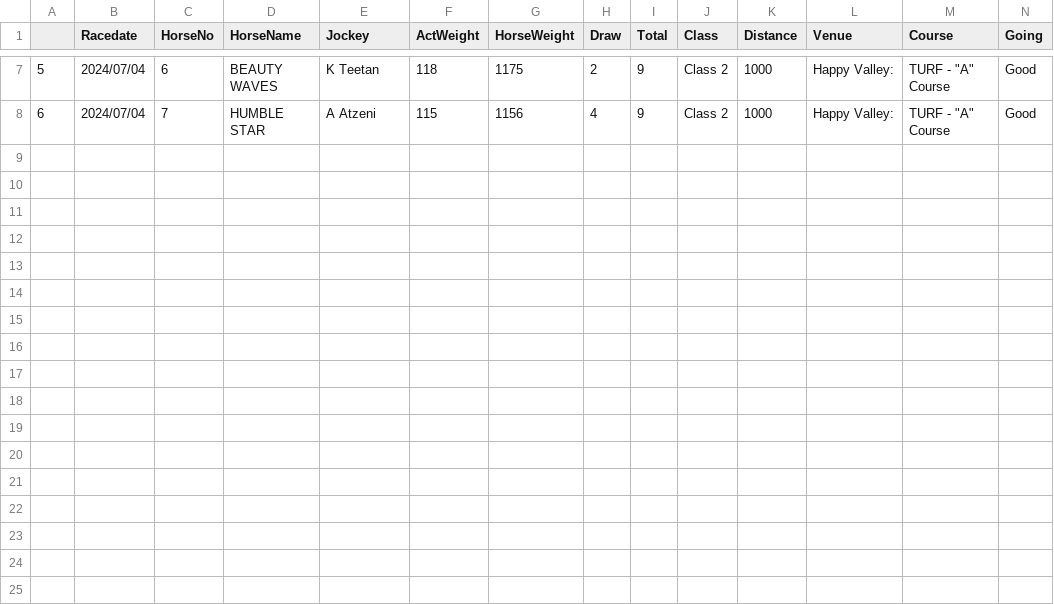
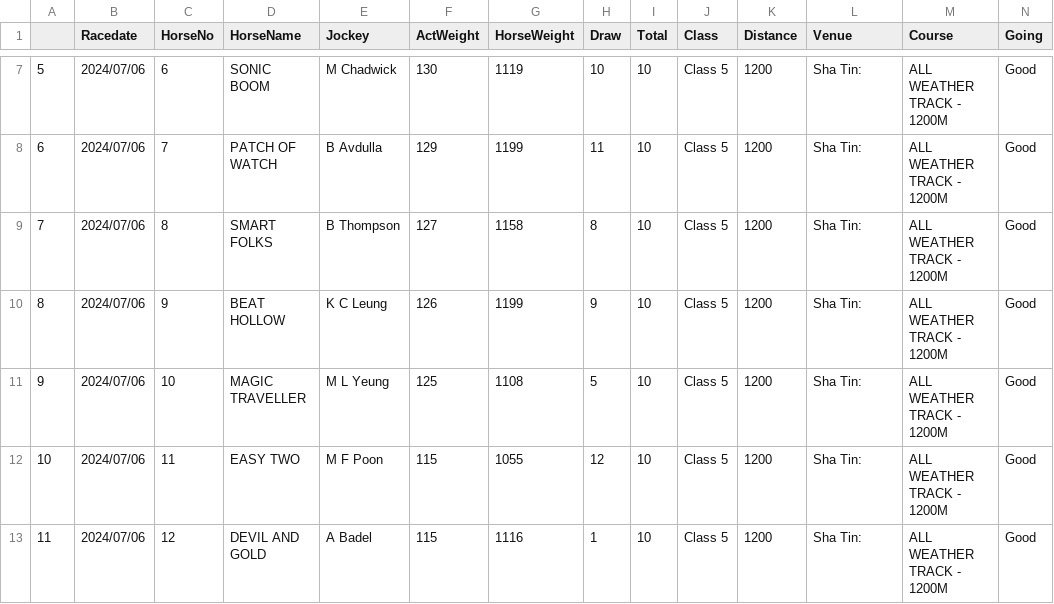
Before and after one commit to monkeynyp/horsegame, a CSV file: racecard/data/current_race_2.csv, drawn as a sheet; only a part is shown, gaps mark what is left out; the diff covers the shown part only.

```diff
--- a/racecard/data/current_race_2.csv
+++ b/racecard/data/current_race_2.csv
@@ -7,2 +7,7 @@
-5,2024/07/04,6,BEAUTY WAVES,K Teetan,118,1175,2,9,Class 2,1000,Happy Valley:,"TURF - ""A"" Course",Good
-6,2024/07/04,7,HUMBLE STAR,A Atzeni,115,1156,4,9,Class 2,1000,Happy Valley:,"TURF - ""A"" Course",Good
+5,2024/07/06,6,SONIC BOOM,M Chadwick,130,1119,10,10,Class 5,1200,Sha Tin:,ALL WEATHER TRACK - 1200M,Good
+6,2024/07/06,7,PATCH OF WATCH,B Avdulla,129,1199,11,10,Class 5,1200,Sha Tin:,ALL WEATHER TRACK - 1200M,Good
+7,2024/07/06,8,SMART FOLKS,B Thompson,127,1158,8,10,Class 5,1200,Sha Tin:,ALL WEATHER TRACK - 1200M,Good
+8,2024/07/06,9,BEAT HOLLOW,K C Leung,126,1199,9,10,Class 5,1200,Sha Tin:,ALL WEATHER TRACK - 1200M,Good
+9,2024/07/06,10,MAGIC TRAVELLER,M L Yeung,125,1108,5,10,Class 5,1200,Sha Tin:,ALL WEATHER TRACK - 1200M,Good
+10,2024/07/06,11,EASY TWO,M F Poon,115,1055,12,10,Class 5,1200,Sha Tin:,ALL WEATHER TRACK - 1200M,Good
+11,2024/07/06,12,DEVIL AND GOLD,A Badel,115,1116,1,10,Class 5,1200,Sha Tin:,ALL WEATHER TRACK - 1200M,Good
```
Also changed, not shown: 52 edited cells elsewhere in this file, racecard/data/current_race_10.csv, racecard/data/current_race_3.csv, 52 other files.
